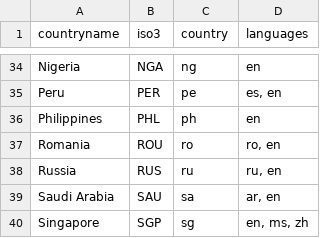
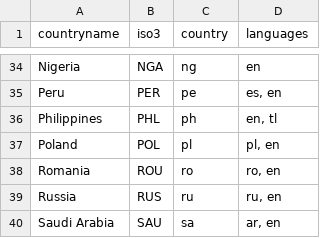
Before and after one commit to Charlotte-exp/TPP_game, a CSV file: _static/global/languages_by_country.csv, drawn as a sheet; only a part is shown, gaps mark what is left out; the shorter side is filled out with more unchanged rows.

Commit message:
redo conditional cooperation task and update language and country files

```diff
--- a/_static/global/languages_by_country.csv
+++ b/_static/global/languages_by_country.csv
@@ -35,3 +35,4 @@ Nigeria,NGA,ng,en
 Peru,PER,pe,"es, en"
-Philippines,PHL,ph,en
+Philippines,PHL,ph,"en, tl"
+Poland, POL, pl, "pl, en"
 Romania,ROU,ro,"ro, en"
```
Also changed, not shown: _static/global/language_codes.csv, 7 other files.
